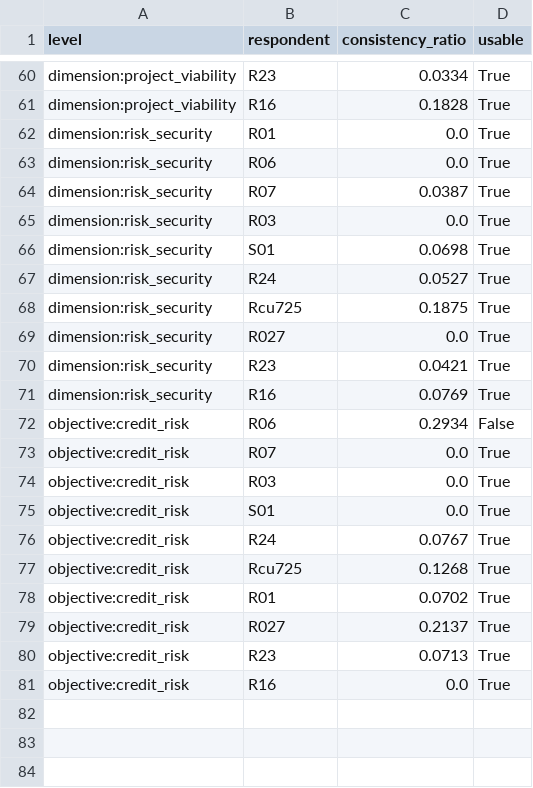
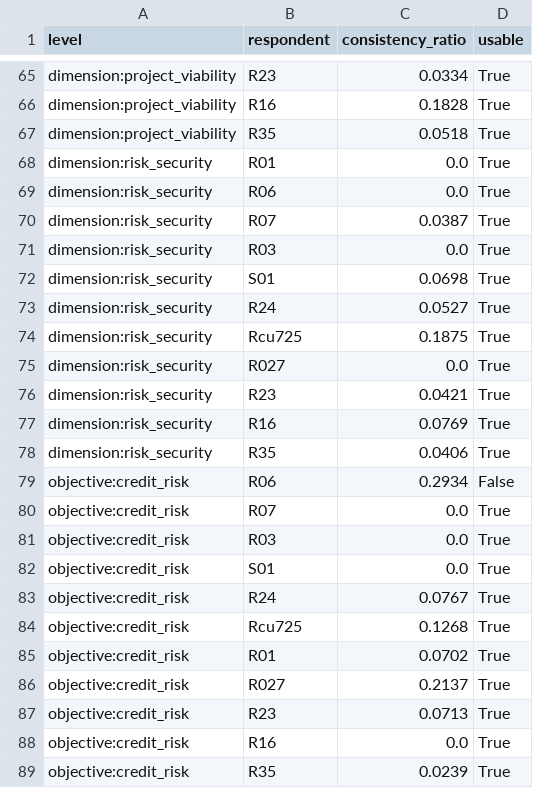
Before and after one commit to SahanThiwanka/Vishwa, a CSV file: research/outputs/tables/elicitation_consistency.csv, drawn as a sheet; only a part is shown, gaps mark what is left out; the diff covers the shown part only.

```diff
--- a/research/outputs/tables/elicitation_consistency.csv
+++ b/research/outputs/tables/elicitation_consistency.csv
@@ -61,2 +66,3 @@ dimension:project_viability,R23,0.0334,True
 dimension:project_viability,R16,0.1828,True
+dimension:project_viability,R35,0.0518,True
 dimension:risk_security,R01,0.0,True
@@ -71,2 +77,3 @@ dimension:risk_security,R23,0.0421,True
 dimension:risk_security,R16,0.0769,True
+dimension:risk_security,R35,0.0406,True
 objective:credit_risk,R06,0.2934,False
@@ -81 +88,2 @@ objective:credit_risk,R23,0.0713,True
 objective:credit_risk,R16,0.0,True
+objective:credit_risk,R35,0.0239,True
```
Also changed, not shown: 5 added rows elsewhere in this file, 20 other files.
